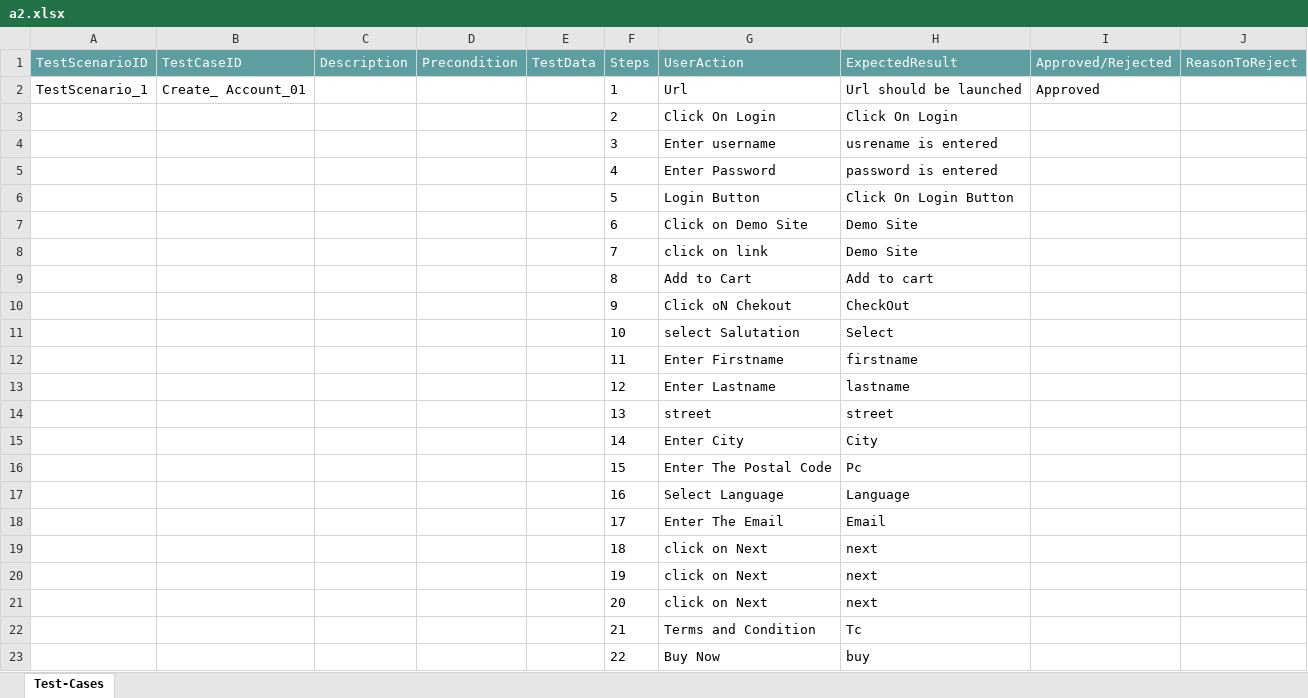
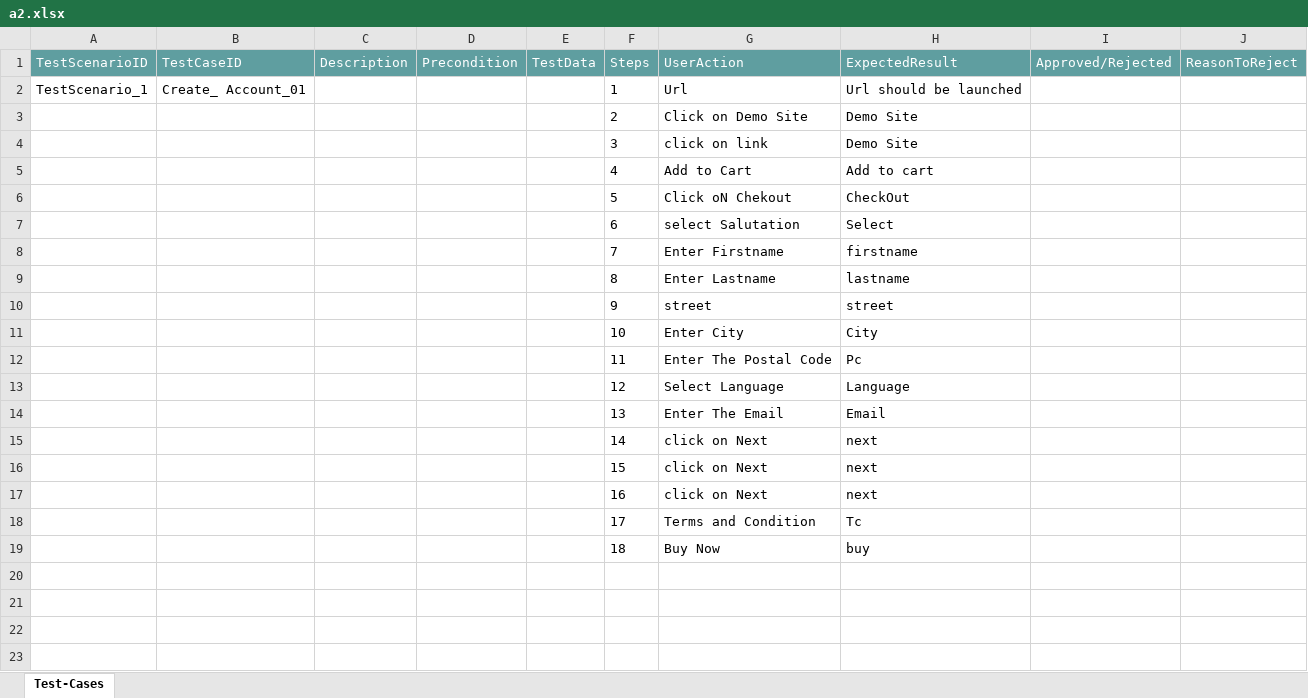
Before and after one commit to ShaikMohamedIrfan/theju12, an Excel workbook: a2.xlsx, sheet Test-Cases, drawn as a sheet; values as stored, in another font and other column widths than the file's, no borders; table styles not drawn; removed rows and columns are numbered as before the commit, all else as after; the diff names each change by its address in the sheet, - before the commit and + after, or states it on an @@ line.

Commit message:
Initial Commit for Verification of Test cases

```diff
--- a/a2.xlsx (sheet Test-Cases)
+++ b/a2.xlsx (sheet Test-Cases)
-I2 (Approved/Rejected): Approved
+I2 (Approved/Rejected): (empty)
-row 3:  |  |  |  |  | 2 | Click On Login | Click On Login
-row 4:  |  |  |  |  | 3 | Enter username | usrename is entered
-row 5:  |  |  |  |  | 4 | Enter Password | password is entered
-row 6:  |  |  |  |  | 5 | Login Button | Click On Login Button
-F3 (Steps): 6
+F3 (Steps): 2
-F4 (Steps): 7
+F4 (Steps): 3
-F5 (Steps): 8
+F5 (Steps): 4
-F6 (Steps): 9
+F6 (Steps): 5
-F7 (Steps): 10
+F7 (Steps): 6
-F8 (Steps): 11
+F8 (Steps): 7
-F9 (Steps): 12
+F9 (Steps): 8
-F10 (Steps): 13
+F10 (Steps): 9
-F11 (Steps): 14
+F11 (Steps): 10
-F12 (Steps): 15
+F12 (Steps): 11
-F13 (Steps): 16
+F13 (Steps): 12
-F14 (Steps): 17
+F14 (Steps): 13
-F15 (Steps): 18
+F15 (Steps): 14
-F16 (Steps): 19
+F16 (Steps): 15
-F17 (Steps): 20
+F17 (Steps): 16
-F18 (Steps): 21
+F18 (Steps): 17
-F19 (Steps): 22
+F19 (Steps): 18
```
